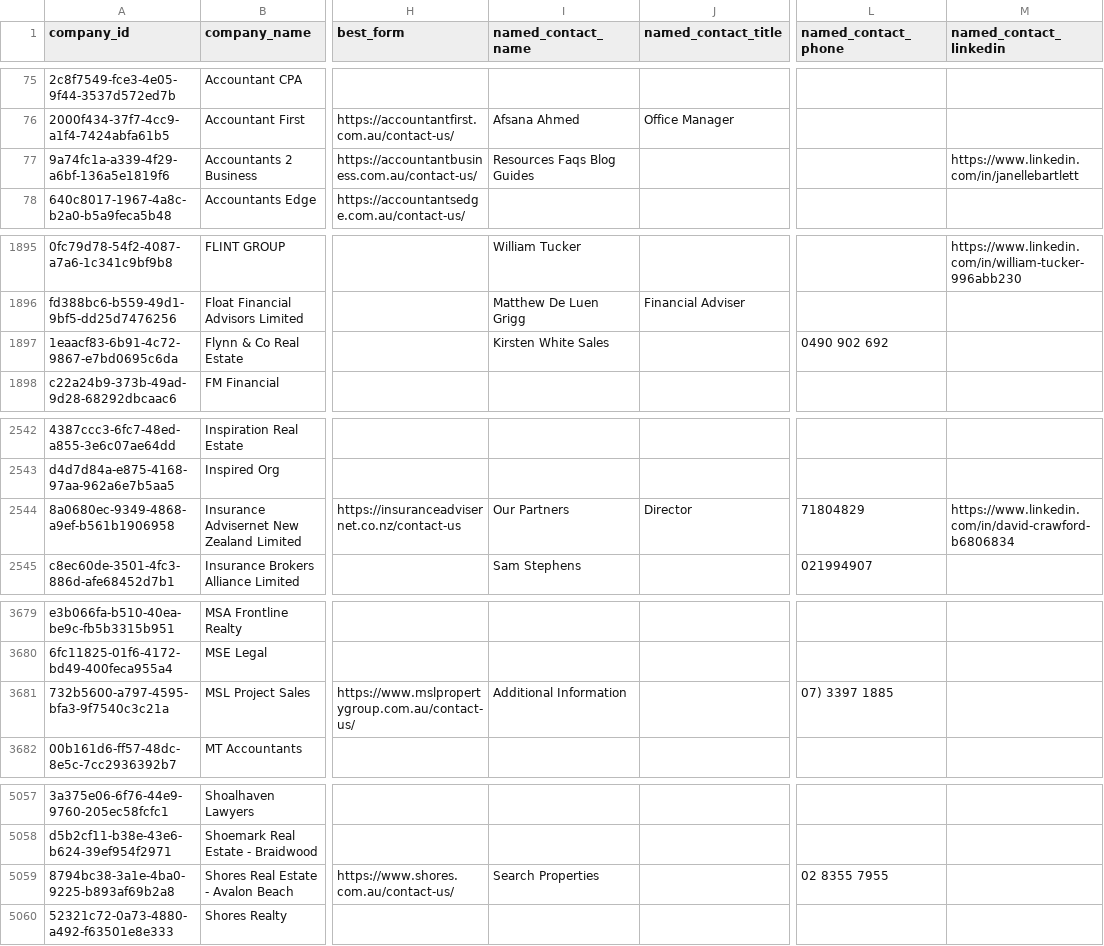
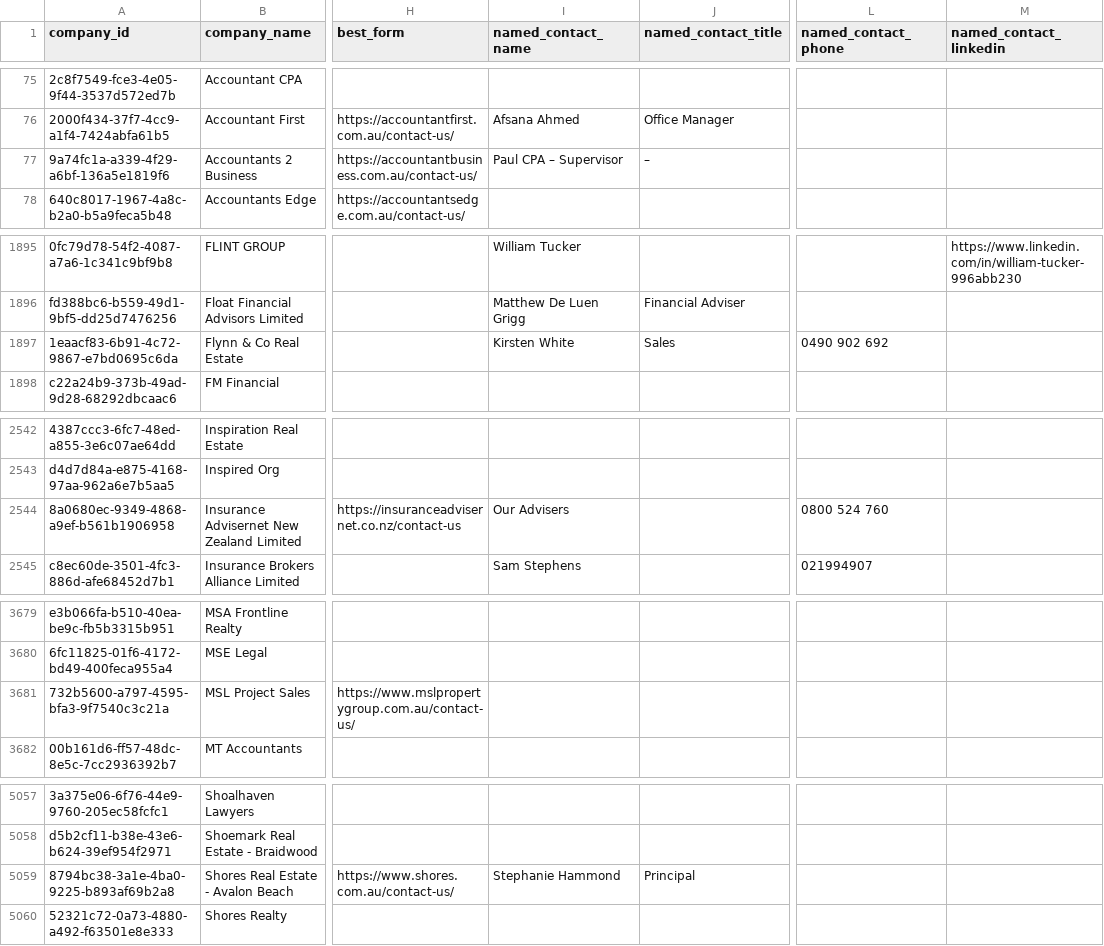
Before and after one commit to future3OOO/-VA-Lead-Intelligence, a CSV file: exports/anz_all_companies.csv, drawn as a sheet; only a part is shown, gaps mark what is left out; the diff covers the shown part only; the diff names each change by its address in the sheet, - before the commit and + after, or states it on an @@ line.

```diff
--- a/exports/anz_all_companies.csv
+++ b/exports/anz_all_companies.csv
-I77 (named_contact_name): Resources Faqs Blog Guides
+I77 (named_contact_name): Paul CPA – Supervisor
-J77 (named_contact_title): (empty)
+J77 (named_contact_title): –
-M77 (named_contact_linkedin): https://www.linkedin.com/in/janellebartlett
+M77 (named_contact_linkedin): (empty)
-I1897 (named_contact_name): Kirsten White Sales
+I1897 (named_contact_name): Kirsten White
-J1897 (named_contact_title): (empty)
+J1897 (named_contact_title): Sales
-I2544 (named_contact_name): Our Partners
+I2544 (named_contact_name): Our Advisers
-J2544 (named_contact_title): Director
+J2544 (named_contact_title): (empty)
-L2544 (named_contact_phone): 71804829
+L2544 (named_contact_phone): 0800 524 760
-M2544 (named_contact_linkedin): https://www.linkedin.com/in/david-crawford-b6806834
+M2544 (named_contact_linkedin): (empty)
-I3681 (named_contact_name): Additional Information
+I3681 (named_contact_name): (empty)
-L3681 (named_contact_phone): 07) 3397 1885
+L3681 (named_contact_phone): (empty)
-I5059 (named_contact_name): Search Properties
+I5059 (named_contact_name): Stephanie Hammond
-J5059 (named_contact_title): (empty)
+J5059 (named_contact_title): Principal
-L5059 (named_contact_phone): 02 8355 7955
+L5059 (named_contact_phone): (empty)
```
Also changed, not shown: 28 edited cells elsewhere in this file, exports/anz_all_companies_targeted.csv, 10 other files.
